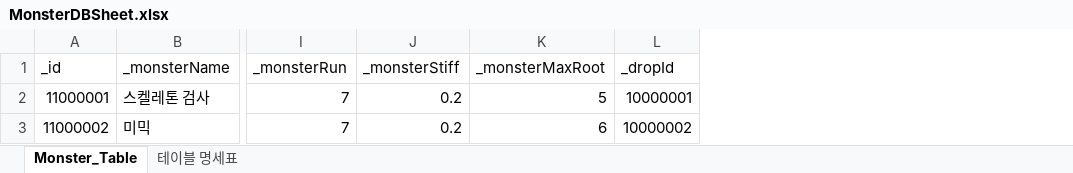
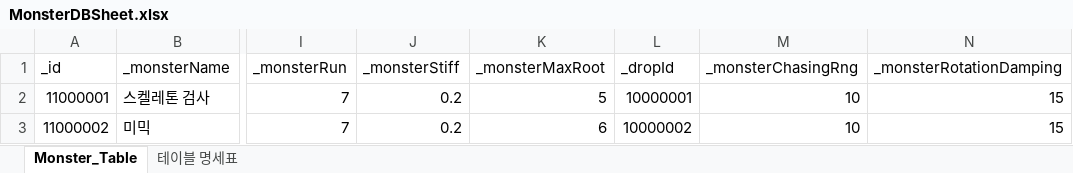
Before and after one commit to oeto2/Project_D, an Excel workbook: Assets/RawData/MonsterDBSheet.xlsx, sheet Monster_Table, drawn as a sheet; only a part is shown, gaps mark what is left out; values as stored, in another font and other column widths than the file's, no borders; table styles not drawn; the diff names each change by its address in the sheet, - before the commit and + after, or states it on an @@ line.

Commit message:
Feat : Monster 데이터 적용

```diff
--- a/Assets/RawData/MonsterDBSheet.xlsx (sheet Monster_Table)
+++ b/Assets/RawData/MonsterDBSheet.xlsx (sheet Monster_Table)
+column M (_monsterChasingRng), rows 2-3: 10 | 10
+column N (_monsterRotationDamping), rows 2-3: 15 | 15
```
Also changed, not shown: 18 other files.
